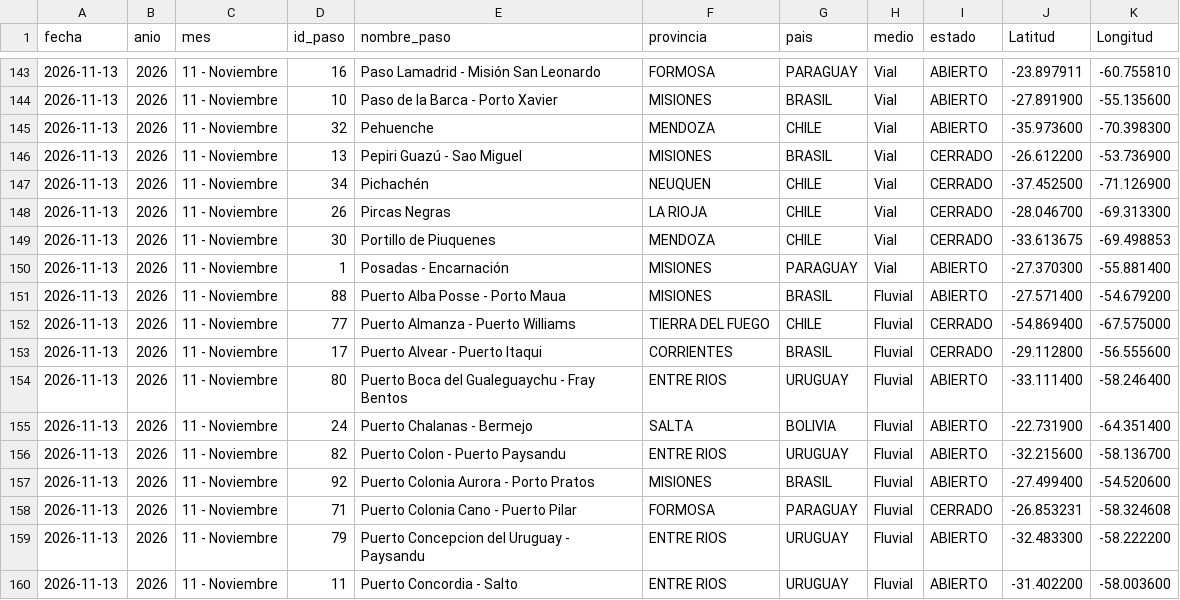
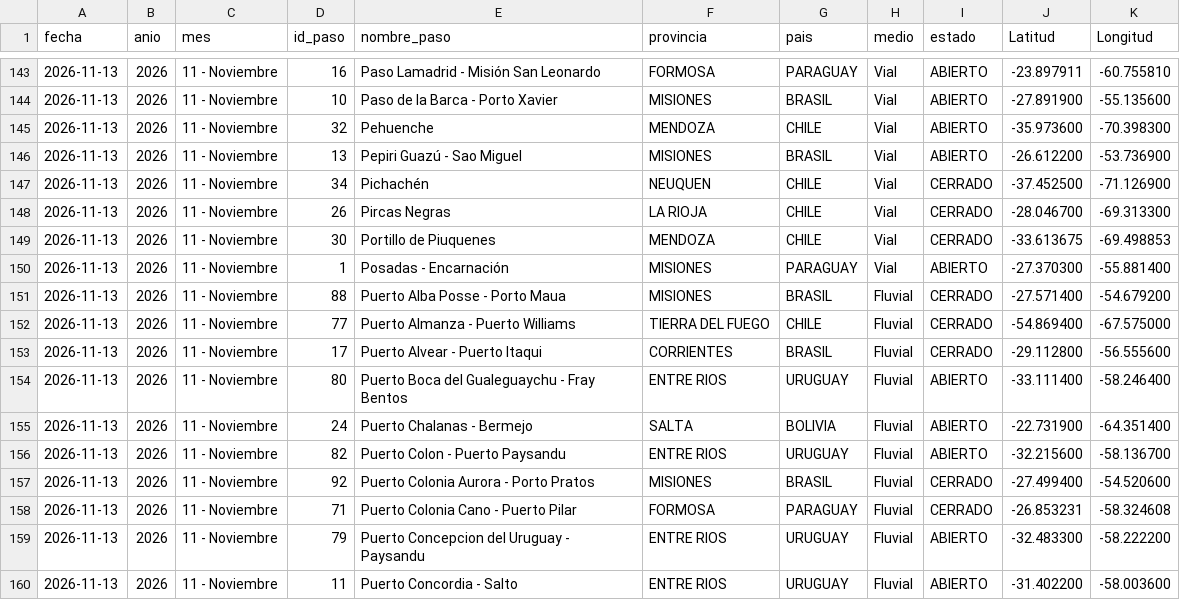
Before and after one commit to battagliam0707-jpg/Pasos-Fronterizos, a CSV file: historico_diario_2026.csv, drawn as a sheet; only a part is shown, gaps mark what is left out.

```diff
--- a/historico_diario_2026.csv
+++ b/historico_diario_2026.csv
@@ -145,3 +145,3 @@
 2026-11-13,2026,11 - Noviembre,32,Pehuenche,MENDOZA,CHILE,Vial,ABIERTO,-35.973600,-70.398300
-2026-11-13,2026,11 - Noviembre,13,Pepiri Guazú - Sao Miguel,MISIONES,BRASIL,Vial,CERRADO,-26.612200,-53.736900
+2026-11-13,2026,11 - Noviembre,13,Pepiri Guazú - Sao Miguel,MISIONES,BRASIL,Vial,ABIERTO,-26.612200,-53.736900
 2026-11-13,2026,11 - Noviembre,34,Pichachén,NEUQUEN,CHILE,Vial,CERRADO,-37.452500,-71.126900
@@ -150,3 +150,3 @@
 2026-11-13,2026,11 - Noviembre,1,Posadas - Encarnación,MISIONES,PARAGUAY,Vial,ABIERTO,-27.370300,-55.881400
-2026-11-13,2026,11 - Noviembre,88,Puerto Alba Posse - Porto Maua,MISIONES,BRASIL,Fluvial,ABIERTO,-27.571400,-54.679200
+2026-11-13,2026,11 - Noviembre,88,Puerto Alba Posse - Porto Maua,MISIONES,BRASIL,Fluvial,CERRADO,-27.571400,-54.679200
 2026-11-13,2026,11 - Noviembre,77,Puerto Almanza - Puerto Williams,TIERRA DEL FUEGO,CHILE,Fluvial,CERRADO,-54.869400,-67.575000
@@ -156,3 +156,3 @@
 2026-11-13,2026,11 - Noviembre,82,Puerto Colon - Puerto Paysandu,ENTRE RIOS,URUGUAY,Fluvial,ABIERTO,-32.215600,-58.136700
-2026-11-13,2026,11 - Noviembre,92,Puerto Colonia Aurora - Porto Pratos,MISIONES,BRASIL,Fluvial,ABIERTO,-27.499400,-54.520600
+2026-11-13,2026,11 - Noviembre,92,Puerto Colonia Aurora - Porto Pratos,MISIONES,BRASIL,Fluvial,CERRADO,-27.499400,-54.520600
 2026-11-13,2026,11 - Noviembre,71,Puerto Colonia Cano - Puerto Pilar,FORMOSA,PARAGUAY,Fluvial,CERRADO,-26.853231,-58.324608
```
Also changed, not shown: consolidado_pasos_2026.csv.
